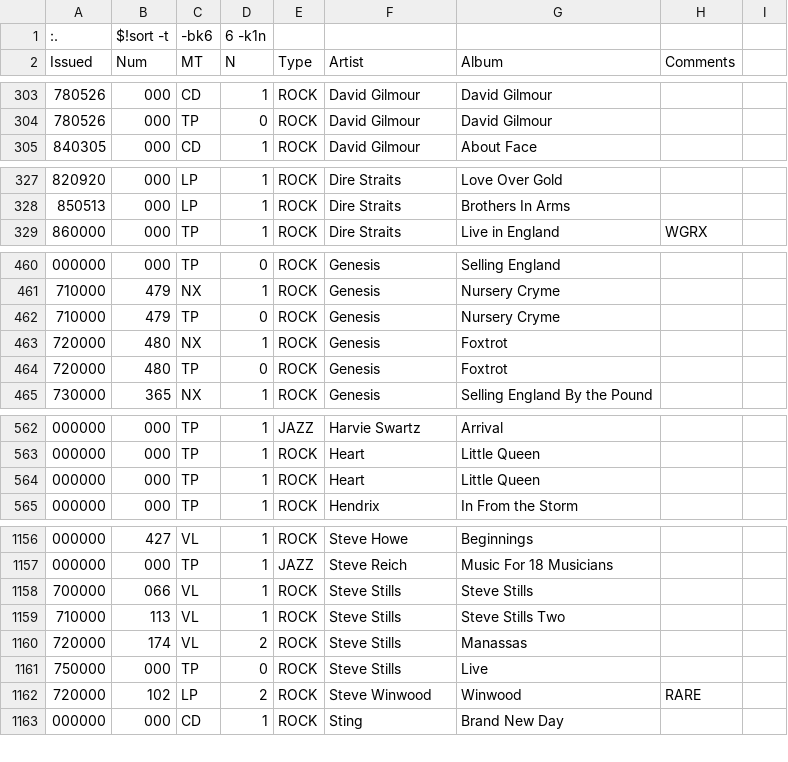
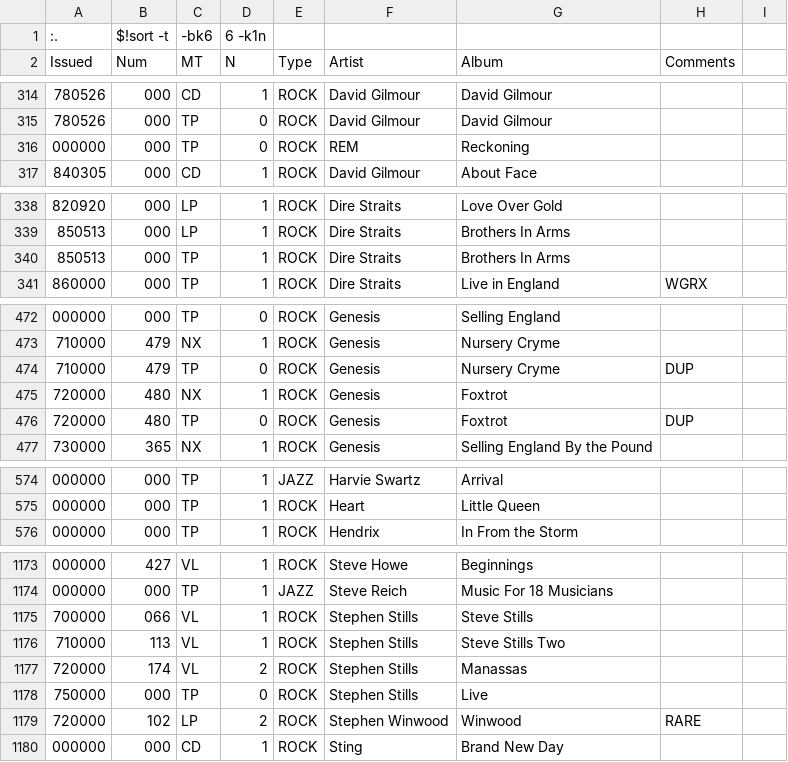
Before and after one commit to jecottrell3/inventory, a CSV file: music/records.csv, drawn as a sheet; only a part is shown, gaps mark what is left out; the diff covers the shown part only.

Commit message:
Final Sort for Rock Tapes. A few Stragglers left.

```diff
--- a/music/records.csv
+++ b/music/records.csv
@@ -304,2 +315,3 @@ Issued,Num,MT,N,Type,Artist,Album,Comments
 780526,000,TP,0,ROCK,David Gilmour,David Gilmour
+000000,000,TP,0,ROCK,REM,Reckoning
 840305,000,CD,1,ROCK,David Gilmour,About Face
@@ -328,2 +339,3 @@ Issued,Num,MT,N,Type,Artist,Album,Comments
 850513,000,LP,1,ROCK,Dire Straits,Brothers In Arms
+850513,000,TP,1,ROCK,Dire Straits,Brothers In Arms
 860000,000,TP,1,ROCK,Dire Straits,Live in England,WGRX
@@ -461,5 +473,5 @@ Issued,Num,MT,N,Type,Artist,Album,Comments
 710000,479,NX,1,ROCK,Genesis,Nursery Cryme
-710000,479,TP,0,ROCK,Genesis,Nursery Cryme
+710000,479,TP,0,ROCK,Genesis,Nursery Cryme,DUP
 720000,480,NX,1,ROCK,Genesis,Foxtrot
-720000,480,TP,0,ROCK,Genesis,Foxtrot
+720000,480,TP,0,ROCK,Genesis,Foxtrot,DUP
 730000,365,NX,1,ROCK,Genesis,Selling England By the Pound
@@ -563,3 +575,2 @@ Issued,Num,MT,N,Type,Artist,Album,Comments
 000000,000,TP,1,ROCK,Heart,Little Queen
-000000,000,TP,1,ROCK,Heart,Little Queen
 000000,000,TP,1,ROCK,Hendrix,In From the Storm
@@ -1157,7 +1174,7 @@ Issued,Num,MT,N,Type,Artist,Album,Comments
 000000,000,TP,1,JAZZ,Steve Reich,Music For 18 Musicians
-700000,066,VL,1,ROCK,Steve Stills,Steve Stills
-710000,113,VL,1,ROCK,Steve Stills,Steve Stills Two
-720000,174,VL,2,ROCK,Steve Stills,Manassas
-750000,000,TP,0,ROCK,Steve Stills,Live
-720000,102,LP,2,ROCK,Steve Winwood,Winwood,RARE
+700000,066,VL,1,ROCK,Stephen Stills,Steve Stills
+710000,113,VL,1,ROCK,Stephen Stills,Steve Stills Two
+720000,174,VL,2,ROCK,Stephen Stills,Manassas
+750000,000,TP,0,ROCK,Stephen Stills,Live
+720000,102,LP,2,ROCK,Stephen Winwood,Winwood,RARE
 000000,000,CD,1,ROCK,Sting,Brand New Day
```
Also changed, not shown: 19 added rows, 3 removed rows and 11 edited cells elsewhere in this file.
